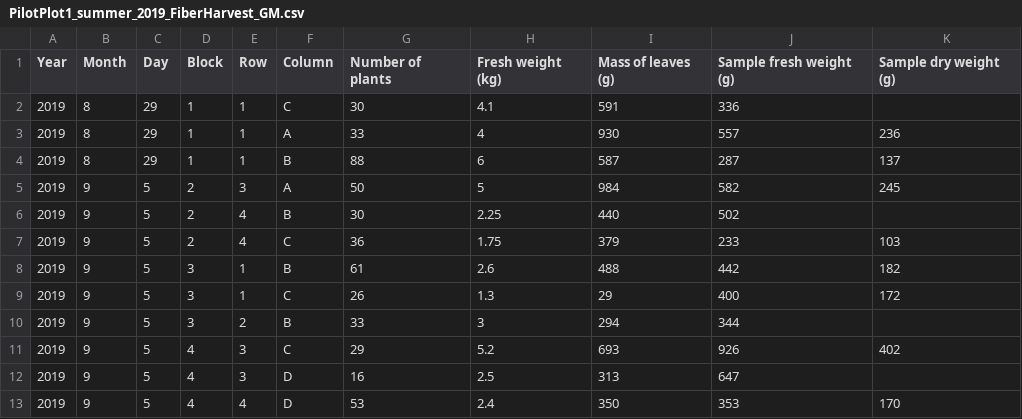
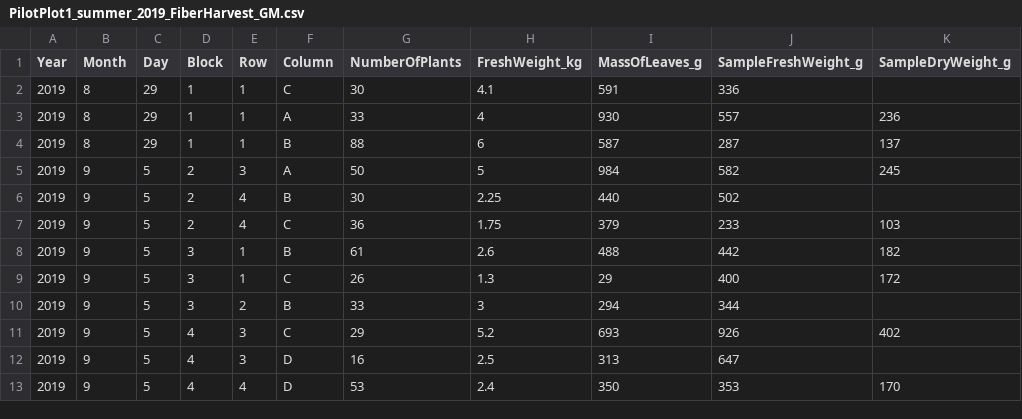
Before and after one commit to TREC-Agroecology/hemp, a CSV file: data/PilotPlot1_summer_2019_FiberHarvest_GM.csv, drawn as a sheet.

```diff
--- a/data/PilotPlot1_summer_2019_FiberHarvest_GM.csv
+++ b/data/PilotPlot1_summer_2019_FiberHarvest_GM.csv
@@ -1,2 +1,2 @@
-Year,Month,Day,Block,Row,Column,Number of plants,Fresh weight (kg),Mass of leaves (g),Sample fresh weight (g),Sample dry weight (g)
+Year,Month,Day,Block,Row,Column,NumberOfPlants,FreshWeight_kg,MassOfLeaves_g,SampleFreshWeight_g,SampleDryWeight_g
 2019,8,29,1,1,C,30,4.1,591,336,
```
Also changed, not shown: data/PilotPlot1_summer_2019_FiberHarvest_IM.csv, data/PilotPlot1_summer_2019_GrainHarvest.csv, 3 other files.
